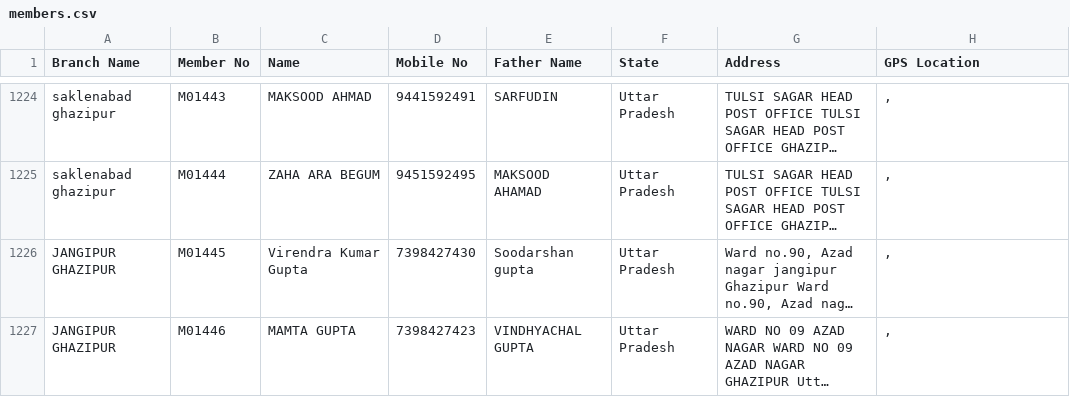
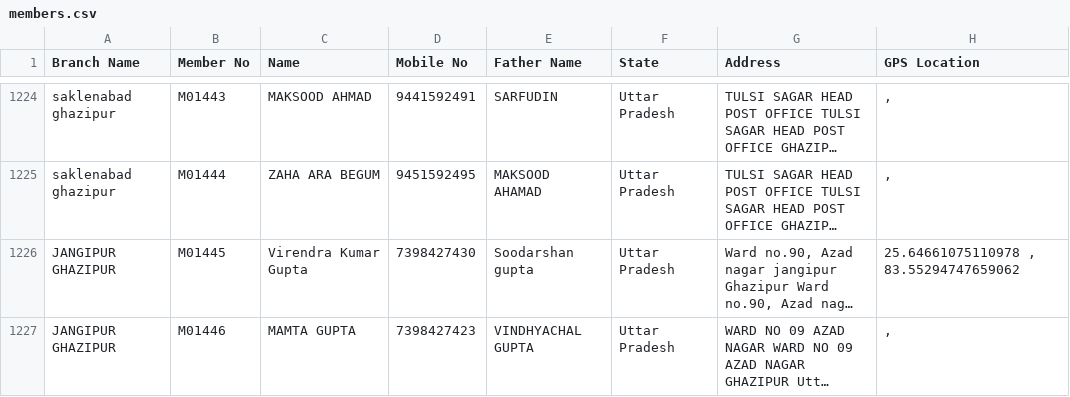
Before and after one commit to vipin8818/asansal-data, a CSV file: members.csv, drawn as a sheet; only a part is shown, gaps mark what is left out; long unchanged cells end in …; the diff covers the shown part only; the diff names each change by its address in the sheet, - before the commit and + after, or states it on an @@ line.

Commit message:
Admin upload members.csv by babajee500@gmail.com

```diff
--- a/members.csv
+++ b/members.csv
-H1226 (GPS Location): ,
+H1226 (GPS Location): 25.64661075110978 , 83.55294747659062
```
Also changed, not shown: 3 added rows and 20 edited cells elsewhere in this file.
